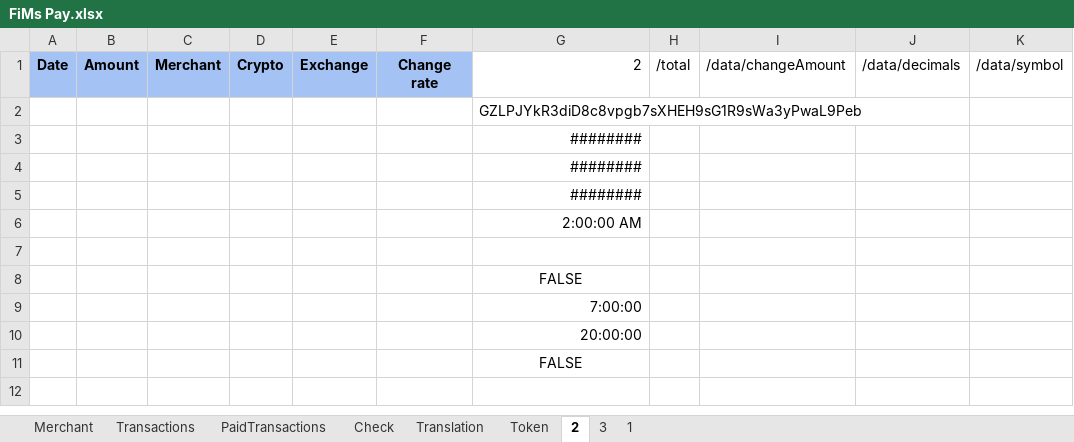
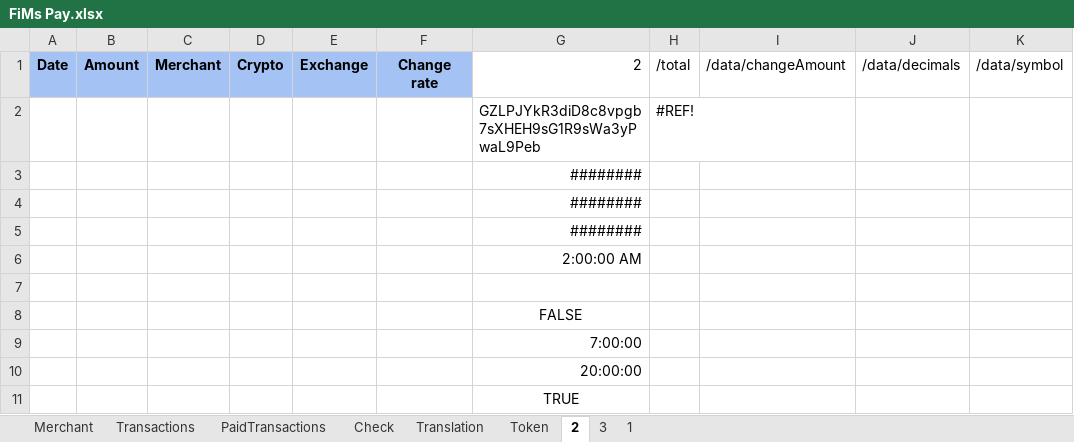
Before and after one commit to flodef/FiMs, an Excel workbook: Data/FiMs Pay.xlsx, sheet 2, drawn as a sheet; only a part is shown; values as stored, in another font and other column widths than the file's, no borders; charts and pictures not drawn; the diff names each change by its address in the sheet, - before the commit and + after, or states it on an @@ line.

```diff
--- a/Data/FiMs Pay.xlsx (sheet 2)
+++ b/Data/FiMs Pay.xlsx (sheet 2)
-H2: (empty)
+H2: #REF!
-G11: FALSE
+G11: TRUE
```
Also changed, not shown: sheet Translation, sheet Token, sheet 3, sheet 1, formulas that keep their value, 2 other files.
